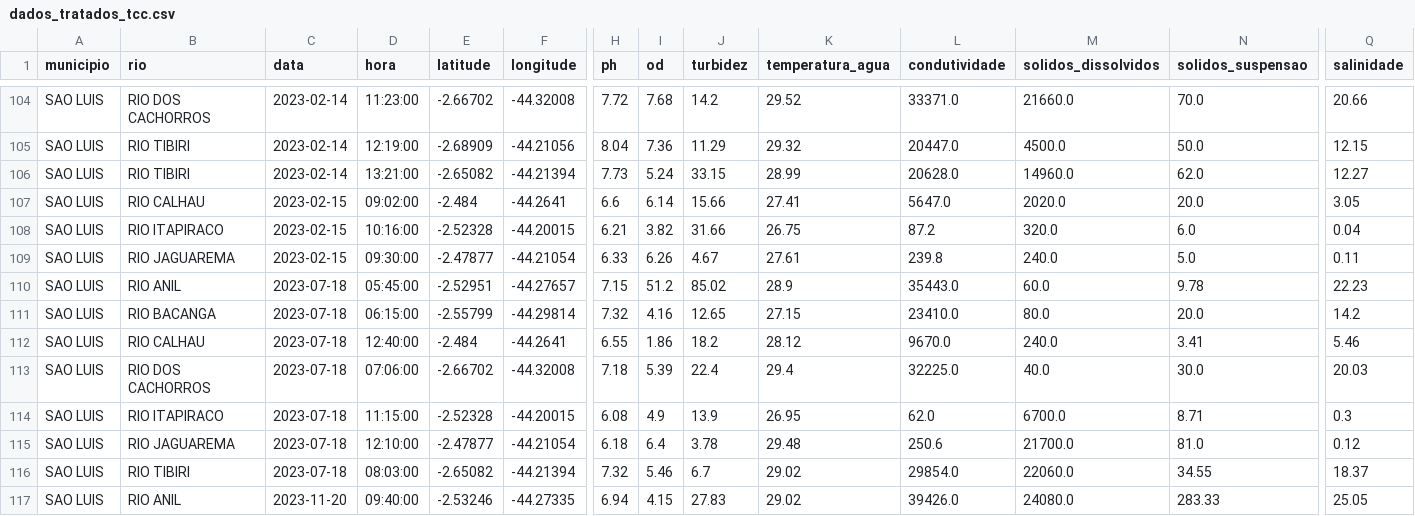
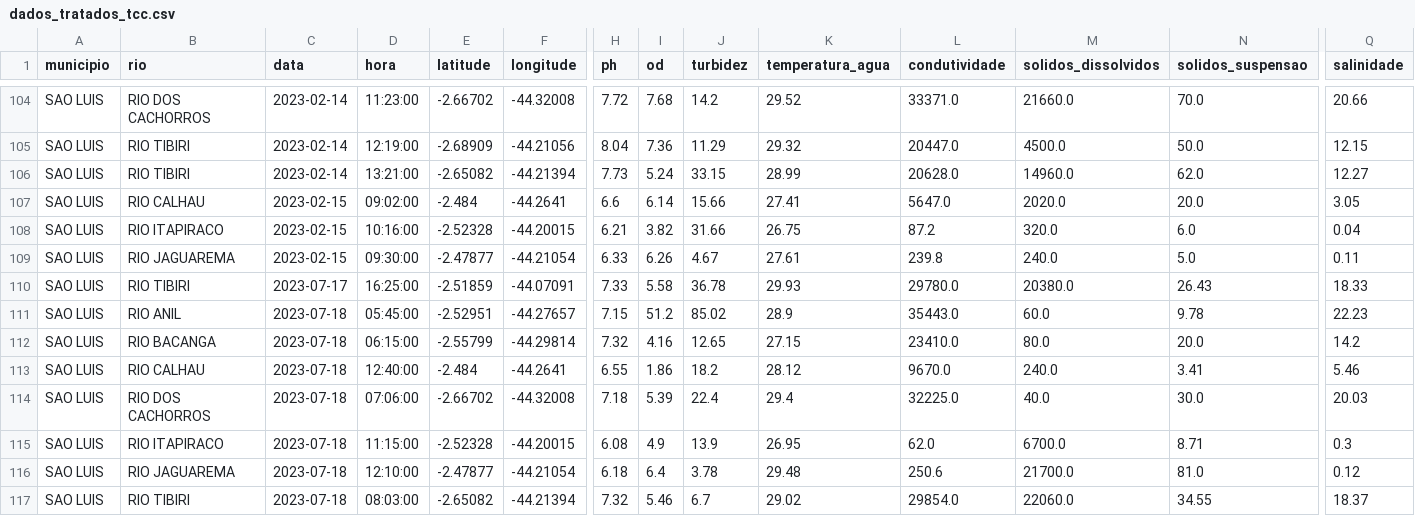
Before and after one commit to grasbiel/monitoramento-rios-sao-luis-maranhao, a CSV file: data/processed/dados_tratados_tcc.csv, drawn as a sheet; only a part is shown, gaps mark what is left out; the shorter side is filled out with more unchanged rows; rows hold the shown columns only; the diff names each change by its address in the sheet, - before the commit and + after, or states it on an @@ line.

```diff
--- a/data/processed/dados_tratados_tcc.csv
+++ b/data/processed/dados_tratados_tcc.csv
+row 110: SAO LUIS | RIO TIBIRI | 2023-07-17 | 16:25:00 | -2.51859 | -44.07091 | 7.33 | 5.58 | 36.78 | 29.93 | 29780.0 | 20380.0 | 26.43 | 18.33
```
Also changed, not shown: 1 other file.
